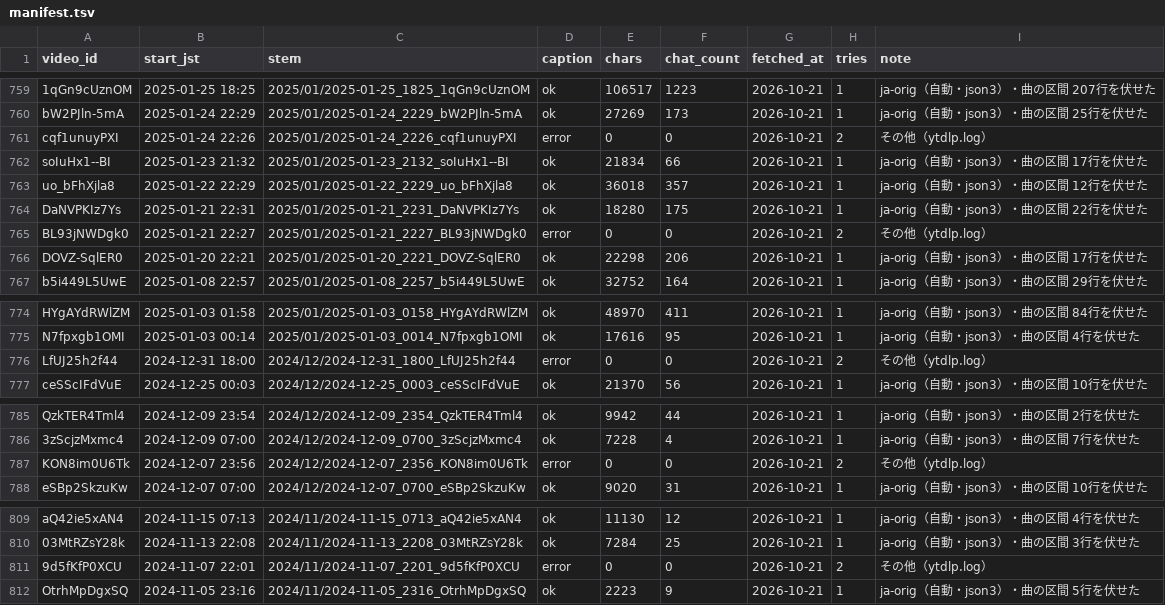
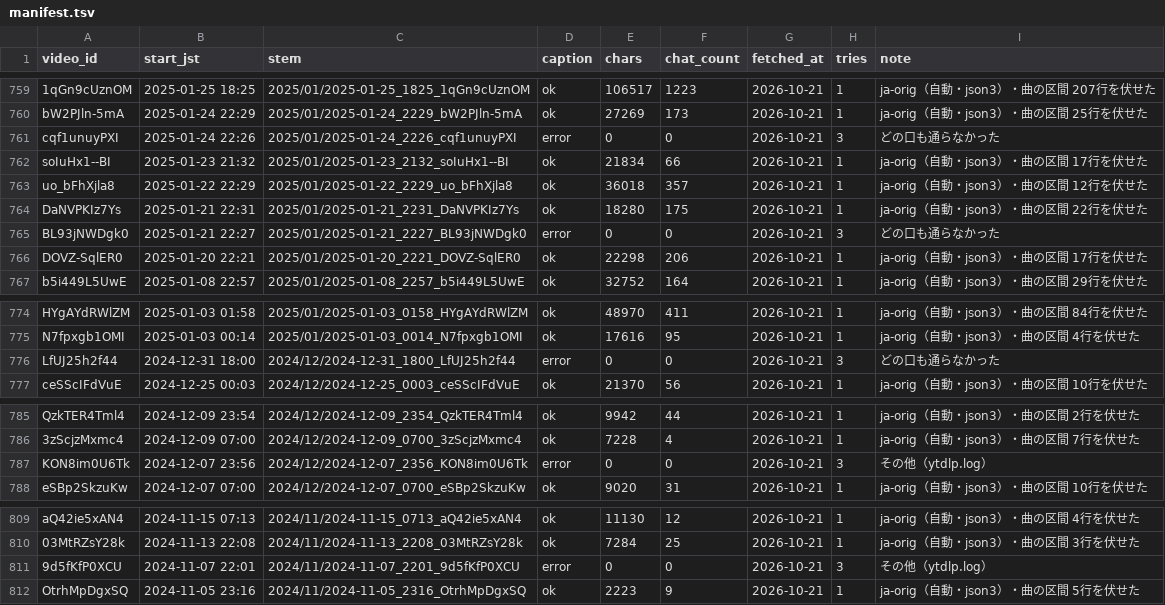
Before and after one commit to Ayato-kosaka/live-streaming, a TSV file: streams/manifest.tsv, drawn as a sheet; only a part is shown, gaps mark what is left out; the diff names each change by its address in the sheet, - before the commit and + after, or states it on an @@ line.

```diff
--- a/streams/manifest.tsv
+++ b/streams/manifest.tsv
-H761 (tries): 2
+H761 (tries): 3
-I761 (note): その他（ytdlp.log）
+I761 (note): どの口も通らなかった
-H765 (tries): 2
+H765 (tries): 3
-I765 (note): その他（ytdlp.log）
+I765 (note): どの口も通らなかった
-H776 (tries): 2
+H776 (tries): 3
-I776 (note): その他（ytdlp.log）
+I776 (note): どの口も通らなかった
-H787 (tries): 2
+H787 (tries): 3
-H811 (tries): 2
+H811 (tries): 3
```
